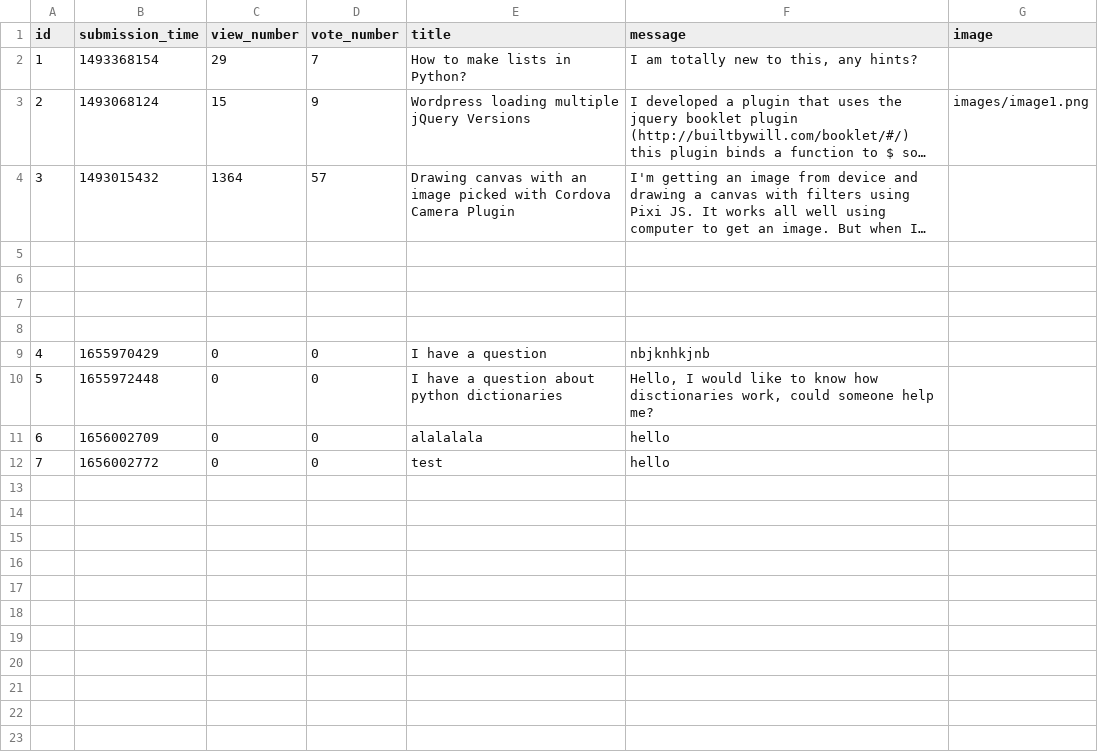
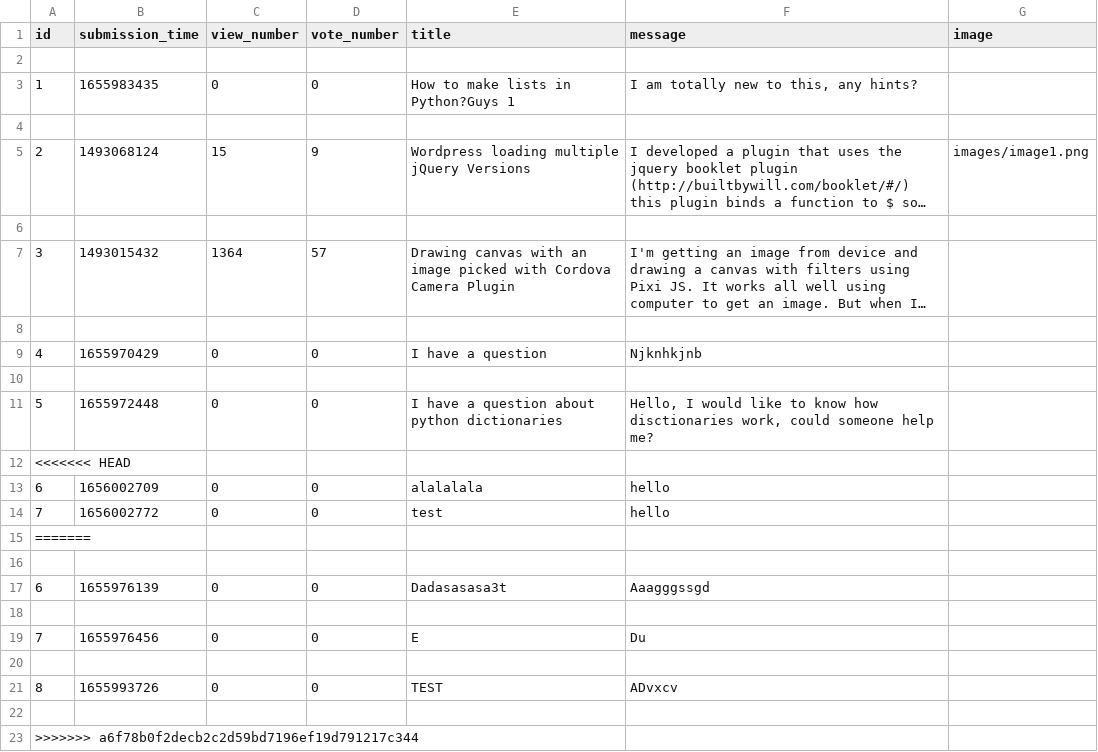
Before and after one commit to mmoqbil/AskMate, a CSV file: sample_data/question.csv, drawn as a sheet; long unchanged cells end in …; removed rows and columns are numbered as before the commit, all else as after; the diff names each change by its address in the sheet, - before the commit and + after, or states it on an @@ line.

```diff
--- a/sample_data/question.csv
+++ b/sample_data/question.csv
+row 2: (empty)
-B3 (submission_time): 1493368154
+B3 (submission_time): 1655983435
-C3 (view_number): 29
+C3 (view_number): 0
-D3 (vote_number): 7
+D3 (vote_number): 0
-E3 (title): How to make lists in Python?
+E3 (title): How to make lists in Python?Guys 1
+row 4: (empty)
+row 6: (empty)
+row 9: 4 | 1655970429 | 0 | 0 | I have a question | Njknhkjnb
-row 7: (empty)
-row 8: (empty)
-row 9: 4 | 1655970429 | 0 | 0 | I have a question | nbjknhkjnb
+row 12: <<<<<<< HEAD
+row 15: =======
+row 16: (empty)
+row 17: 6 | 1655976139 | 0 | 0 | Dadasasasa3t | Aaagggssgd
+row 18: (empty)
+row 19: 7 | 1655976456 | 0 | 0 | E | Du
+row 20: (empty)
+row 21: 8 | 1655993726 | 0 | 0 | TEST | ADvxcv
+row 22: (empty)
+row 23: >>>>>>> a6f78b0f2decb2c2d59bd7196ef19d791217c344
```
Also changed, not shown: sample_data/answer.csv, 12 other files.
